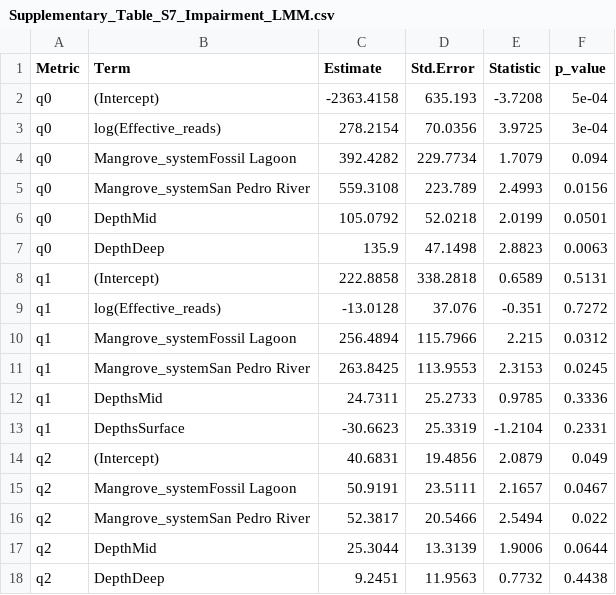
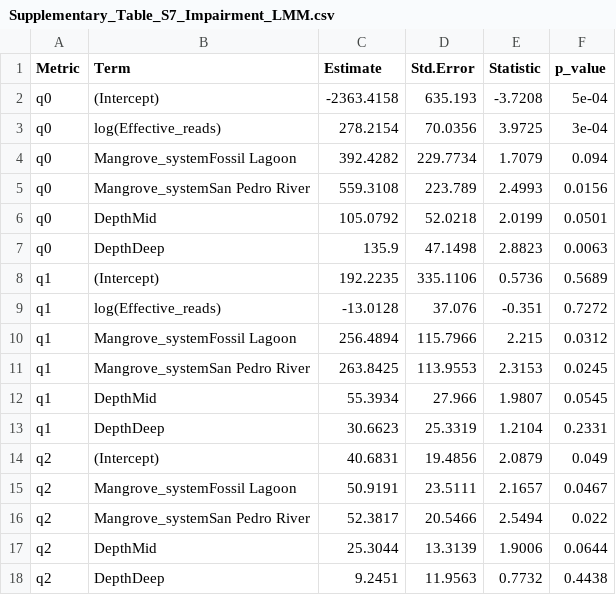
Before and after one commit to DianaOaxaca/InteriorMangroves, a CSV file: Tables/interior_impaired/Supplementary_Table_S7_Impairment_LMM.csv, drawn as a sheet.

```diff
--- a/Tables/interior_impaired/Supplementary_Table_S7_Impairment_LMM.csv
+++ b/Tables/interior_impaired/Supplementary_Table_S7_Impairment_LMM.csv
@@ -7,3 +7,3 @@
 "q0","DepthDeep",135.9,47.1498,2.8823,0.0063
-"q1","(Intercept)",222.8858,338.2818,0.6589,0.5131
+"q1","(Intercept)",192.2235,335.1106,0.5736,0.5689
 "q1","log(Effective_reads)",-13.0128,37.076,-0.351,0.7272
@@ -11,4 +11,4 @@
 "q1","Mangrove_systemSan Pedro River",263.8425,113.9553,2.3153,0.0245
-"q1","DepthsMid",24.7311,25.2733,0.9785,0.3336
-"q1","DepthsSurface",-30.6623,25.3319,-1.2104,0.2331
+"q1","DepthMid",55.3934,27.966,1.9807,0.0545
+"q1","DepthDeep",30.6623,25.3319,1.2104,0.2331
 "q2","(Intercept)",40.6831,19.4856,2.0879,0.049
```
Also changed, not shown: Tables/interior_impaired/Supplementary_Table_S7_Impairment_PostHoc.csv, 47 other files.
